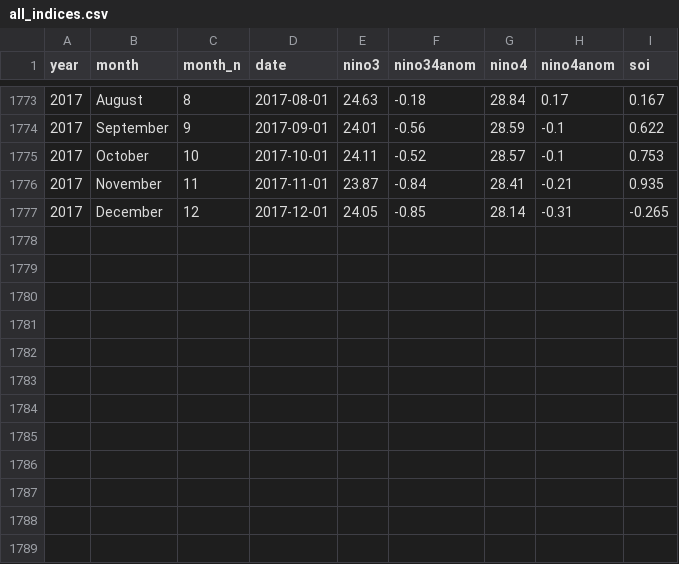
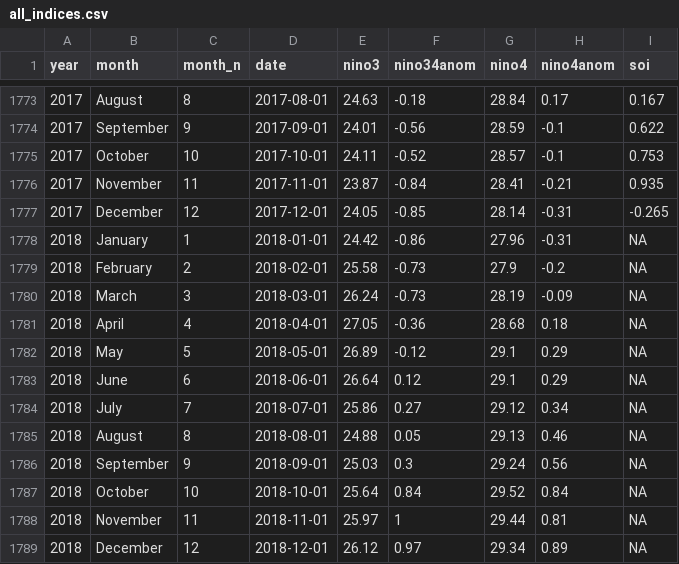
Before and after one commit to jcvdav/gfw_enso, a CSV file: data/all_indices.csv, drawn as a sheet; only a part is shown, gaps mark what is left out; the diff names each change by its address in the sheet, - before the commit and + after, or states it on an @@ line.

Commit message:
Updated NINO indices up to 2018

```diff
--- a/data/all_indices.csv
+++ b/data/all_indices.csv
+row 1778: 2018 | January | 1 | 2018-01-01 | 24.42 | -0.86 | 27.96 | -0.31 | NA
+row 1779: 2018 | February | 2 | 2018-02-01 | 25.58 | -0.73 | 27.9 | -0.2 | NA
+row 1780: 2018 | March | 3 | 2018-03-01 | 26.24 | -0.73 | 28.19 | -0.09 | NA
+row 1781: 2018 | April | 4 | 2018-04-01 | 27.05 | -0.36 | 28.68 | 0.18 | NA
+row 1782: 2018 | May | 5 | 2018-05-01 | 26.89 | -0.12 | 29.1 | 0.29 | NA
+row 1783: 2018 | June | 6 | 2018-06-01 | 26.64 | 0.12 | 29.1 | 0.29 | NA
+row 1784: 2018 | July | 7 | 2018-07-01 | 25.86 | 0.27 | 29.12 | 0.34 | NA
+row 1785: 2018 | August | 8 | 2018-08-01 | 24.88 | 0.05 | 29.13 | 0.46 | NA
+row 1786: 2018 | September | 9 | 2018-09-01 | 25.03 | 0.3 | 29.24 | 0.56 | NA
+row 1787: 2018 | October | 10 | 2018-10-01 | 25.64 | 0.84 | 29.52 | 0.84 | NA
+row 1788: 2018 | November | 11 | 2018-11-01 | 25.97 | 1 | 29.44 | 0.81 | NA
+row 1789: 2018 | December | 12 | 2018-12-01 | 26.12 | 0.97 | 29.34 | 0.89 | NA
```
Also changed, not shown: 7 other files.
